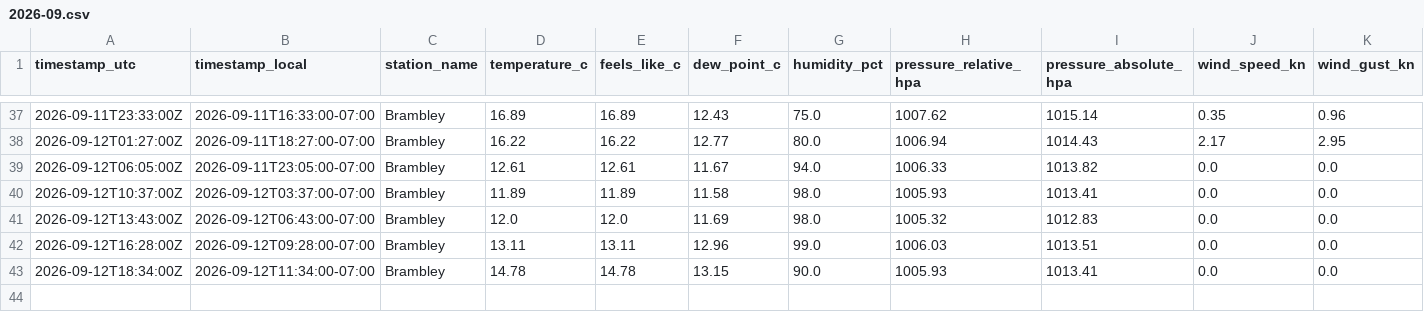
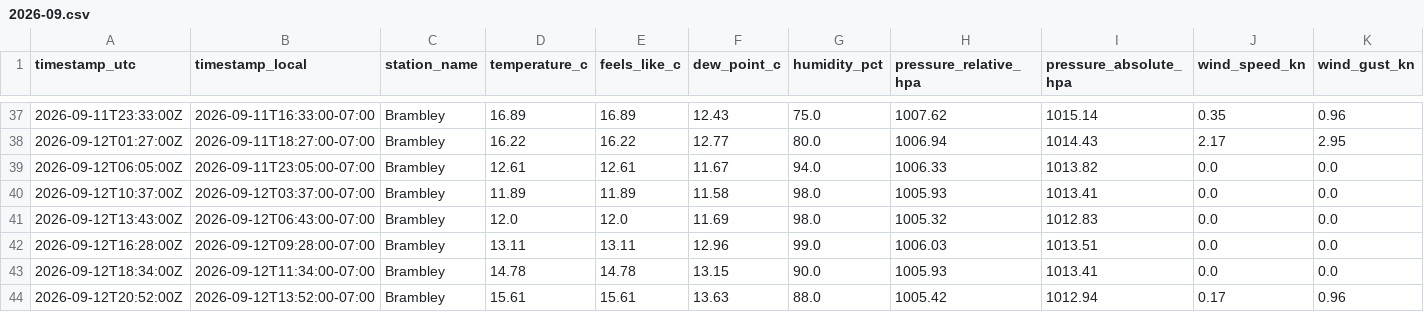
Before and after one commit to TrentinP/brambley-weather, a CSV file: data/observations/2026-09.csv, drawn as a sheet; only a part is shown, gaps mark what is left out; rows hold the shown columns only; the diff names each change by its address in the sheet, - before the commit and + after, or states it on an @@ line.

```diff
--- a/data/observations/2026-09.csv
+++ b/data/observations/2026-09.csv
+row 44: 2026-09-12T20:52:00Z | 2026-09-12T13:52:00-07:00 | Brambley | 15.61 | 15.61 | 13.63 | 88.0 | 1005.42 | 1012.94 | 0.17 | 0.96
```
Also changed, not shown: data/daily/2026-09.csv, 1 other file.
